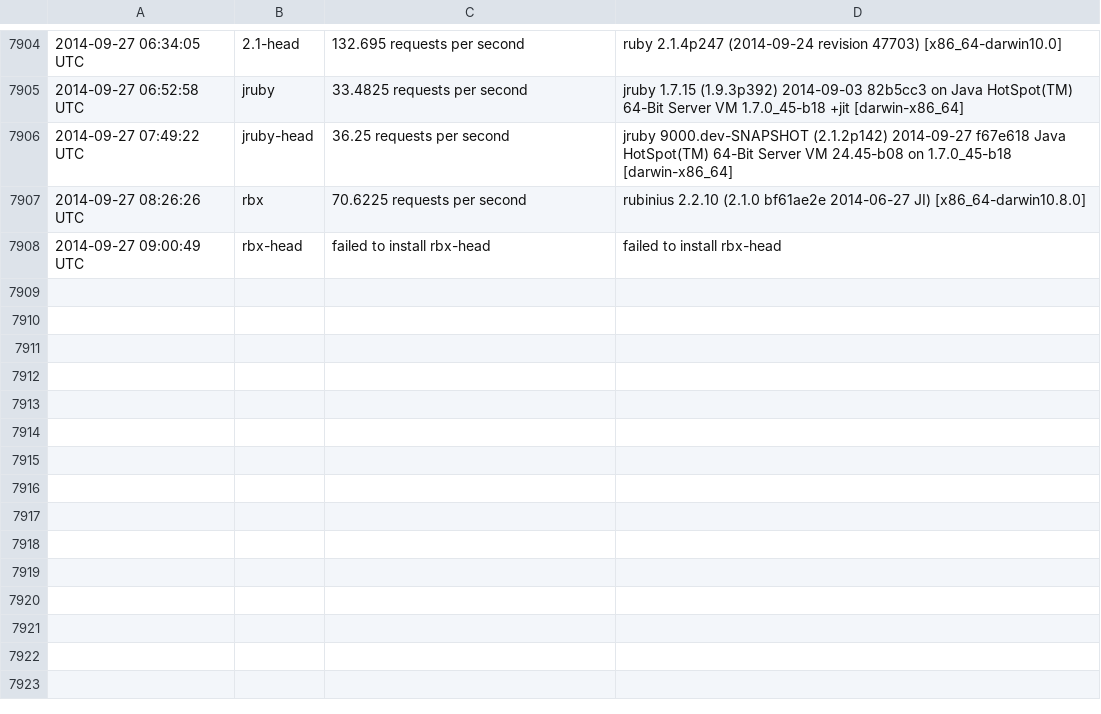
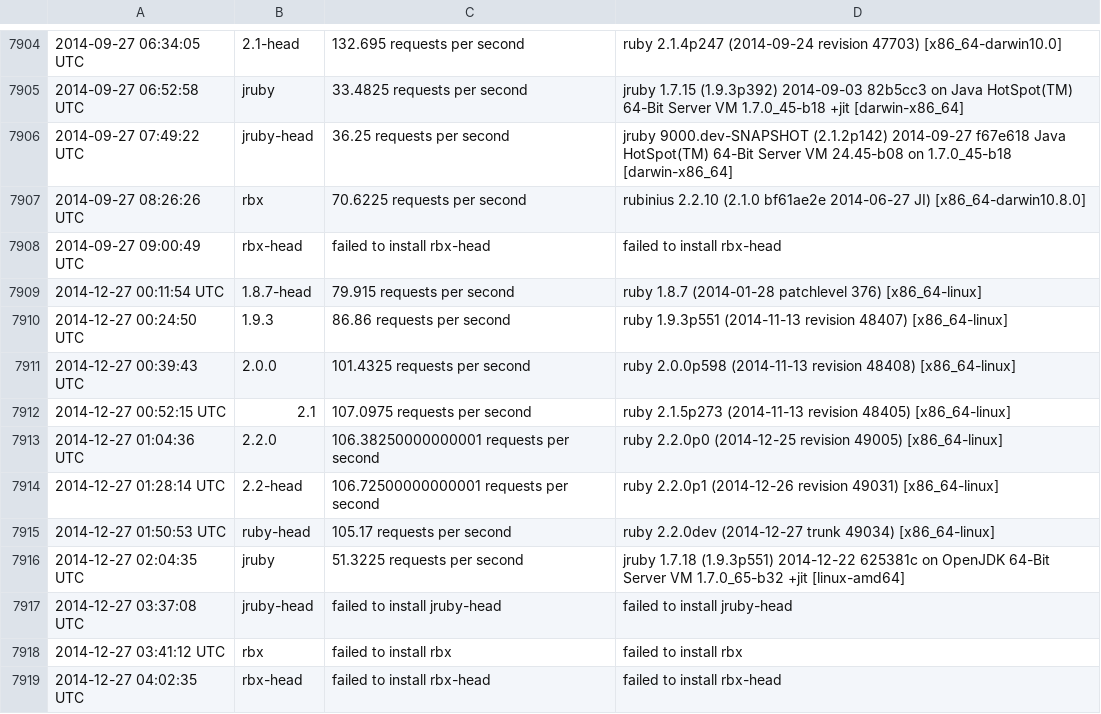
Before and after one commit to brianhempel/isrubyfastyet, a TSV file: results/rails_requests_per_second_results.tsv, drawn as a sheet; only a part is shown, gaps mark what is left out.

Commit message:
Autorunner: Results

```diff
--- a/results/rails_requests_per_second_results.tsv
+++ b/results/rails_requests_per_second_results.tsv
@@ -7908 +7908,12 @@
 2014-09-27 09:00:49 UTC	rbx-head	failed to install rbx-head	failed to install rbx-head
+2014-12-27 00:11:54 UTC	1.8.7-head	79.915 requests per second	ruby 1.8.7 (2014-01-28 patchlevel 376) [x86_64-linux]
+2014-12-27 00:24:50 UTC	1.9.3	86.86 requests per second	ruby 1.9.3p551 (2014-11-13 revision 48407) [x86_64-linux]
+2014-12-27 00:39:43 UTC	2.0.0	101.4325 requests per second	ruby 2.0.0p598 (2014-11-13 revision 48408) [x86_64-linux]
+2014-12-27 00:52:15 UTC	2.1	107.0975 requests per second	ruby 2.1.5p273 (2014-11-13 revision 48405) [x86_64-linux]
+2014-12-27 01:04:36 UTC	2.2.0	106.38250000000001 requests per second	ruby 2.2.0p0 (2014-12-25 revision 49005) [x86_64-linux]
+2014-12-27 01:28:14 UTC	2.2-head	106.72500000000001 requests per second	ruby 2.2.0p1 (2014-12-26 revision 49031) [x86_64-linux]
+2014-12-27 01:50:53 UTC	ruby-head	105.17 requests per second	ruby 2.2.0dev (2014-12-27 trunk 49034) [x86_64-linux]
+2014-12-27 02:04:35 UTC	jruby	51.3225 requests per second	jruby 1.7.18 (1.9.3p551) 2014-12-22 625381c on OpenJDK 64-Bit Server VM 1.7.0_65-b32 +jit [linux-amd64]
+2014-12-27 03:37:08 UTC	jruby-head	failed to install jruby-head	failed to install jruby-head
+2014-12-27 03:41:12 UTC	rbx	failed to install rbx	failed to install rbx
+2014-12-27 04:02:35 UTC	rbx-head	failed to install rbx-head	failed to install rbx-head
```
Also changed, not shown: results/rails_memory_usage_results.tsv, results/rails_requests_per_second_steady_state_results.tsv, 1 other file.
